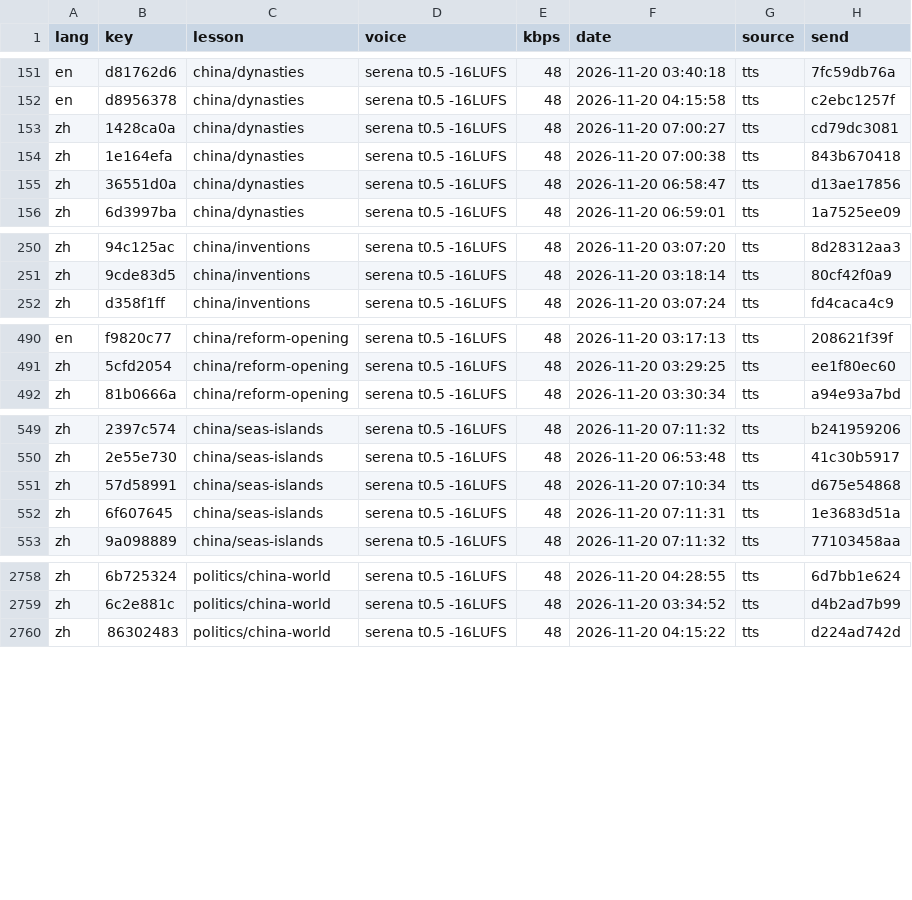
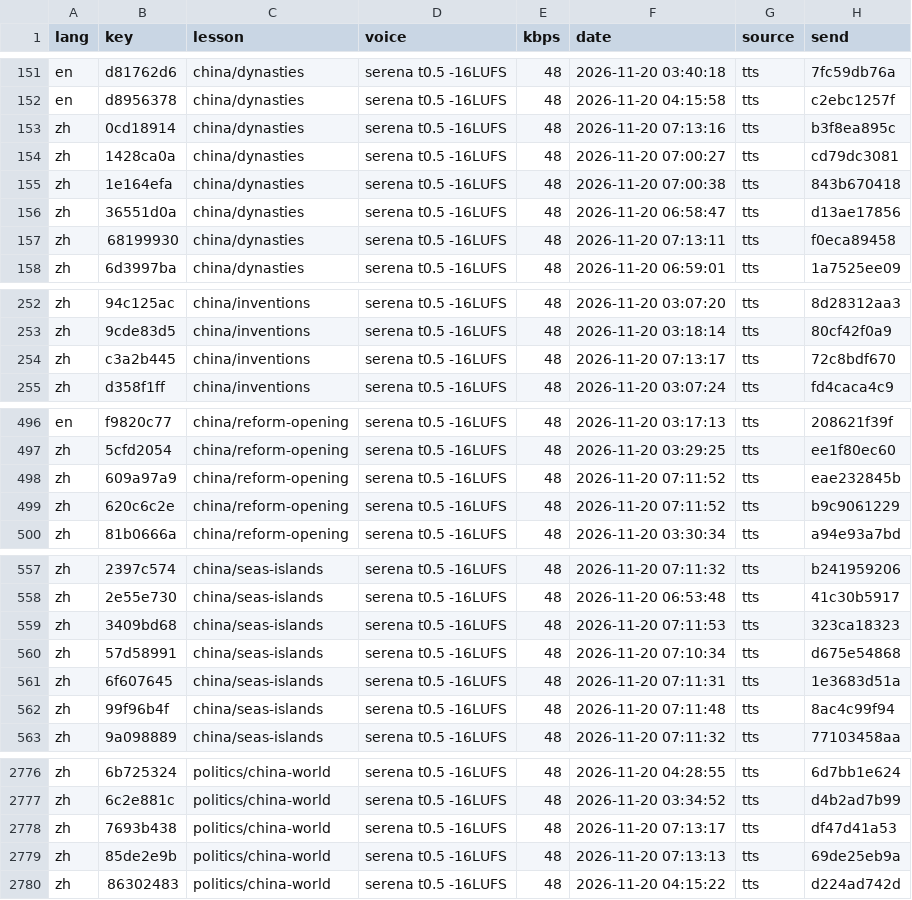
Before and after one commit to gladcolor/gc-audio-humanities, a TSV file: status/ledger.tsv, drawn as a sheet; only a part is shown, gaps mark what is left out; the diff covers the shown part only.

Commit message:
china/xia-shang-zhou: read-aloud (run) - finished (31/31 serena)

```diff
--- a/status/ledger.tsv
+++ b/status/ledger.tsv
@@ -152,2 +152,3 @@ en	d81762d6	china/dynasties	serena t0.5 -16LUFS	48	2026-11-20 03:40:18	tts	7fc59
 en	d8956378	china/dynasties	serena t0.5 -16LUFS	48	2026-11-20 04:15:58	tts	c2ebc1257f
+zh	0cd18914	china/dynasties	serena t0.5 -16LUFS	48	2026-11-20 07:13:16	tts	b3f8ea895c
 zh	1428ca0a	china/dynasties	serena t0.5 -16LUFS	48	2026-11-20 07:00:27	tts	cd79dc3081
@@ -155,2 +156,3 @@ zh	1e164efa	china/dynasties	serena t0.5 -16LUFS	48	2026-11-20 07:00:38	tts	843b6
 zh	36551d0a	china/dynasties	serena t0.5 -16LUFS	48	2026-11-20 06:58:47	tts	d13ae17856
+zh	68199930	china/dynasties	serena t0.5 -16LUFS	48	2026-11-20 07:13:11	tts	f0eca89458
 zh	6d3997ba	china/dynasties	serena t0.5 -16LUFS	48	2026-11-20 06:59:01	tts	1a7525ee09
@@ -251,2 +253,3 @@ zh	94c125ac	china/inventions	serena t0.5 -16LUFS	48	2026-11-20 03:07:20	tts	8d28
 zh	9cde83d5	china/inventions	serena t0.5 -16LUFS	48	2026-11-20 03:18:14	tts	80cf42f0a9
+zh	c3a2b445	china/inventions	serena t0.5 -16LUFS	48	2026-11-20 07:13:17	tts	72c8bdf670
 zh	d358f1ff	china/inventions	serena t0.5 -16LUFS	48	2026-11-20 03:07:24	tts	fd4caca4c9
@@ -491,2 +497,4 @@ en	f9820c77	china/reform-opening	serena t0.5 -16LUFS	48	2026-11-20 03:17:13	tts
 zh	5cfd2054	china/reform-opening	serena t0.5 -16LUFS	48	2026-11-20 03:29:25	tts	ee1f80ec60
+zh	609a97a9	china/reform-opening	serena t0.5 -16LUFS	48	2026-11-20 07:11:52	tts	eae232845b
+zh	620c6c2e	china/reform-opening	serena t0.5 -16LUFS	48	2026-11-20 07:11:52	tts	b9c9061229
 zh	81b0666a	china/reform-opening	serena t0.5 -16LUFS	48	2026-11-20 03:30:34	tts	a94e93a7bd
@@ -550,4 +558,6 @@ zh	2397c574	china/seas-islands	serena t0.5 -16LUFS	48	2026-11-20 07:11:32	tts	b2
 zh	2e55e730	china/seas-islands	serena t0.5 -16LUFS	48	2026-11-20 06:53:48	tts	41c30b5917
+zh	3409bd68	china/seas-islands	serena t0.5 -16LUFS	48	2026-11-20 07:11:53	tts	323ca18323
 zh	57d58991	china/seas-islands	serena t0.5 -16LUFS	48	2026-11-20 07:10:34	tts	d675e54868
 zh	6f607645	china/seas-islands	serena t0.5 -16LUFS	48	2026-11-20 07:11:31	tts	1e3683d51a
+zh	99f96b4f	china/seas-islands	serena t0.5 -16LUFS	48	2026-11-20 07:11:48	tts	8ac4c99f94
 zh	9a098889	china/seas-islands	serena t0.5 -16LUFS	48	2026-11-20 07:11:32	tts	77103458aa
@@ -2759,2 +2777,4 @@ zh	6b725324	politics/china-world	serena t0.5 -16LUFS	48	2026-11-20 04:28:55	tts
 zh	6c2e881c	politics/china-world	serena t0.5 -16LUFS	48	2026-11-20 03:34:52	tts	d4b2ad7b99
+zh	7693b438	politics/china-world	serena t0.5 -16LUFS	48	2026-11-20 07:13:17	tts	df47d41a53
+zh	85de2e9b	politics/china-world	serena t0.5 -16LUFS	48	2026-11-20 07:13:13	tts	69de25eb9a
 zh	86302483	politics/china-world	serena t0.5 -16LUFS	48	2026-11-20 04:15:22	tts	d224ad742d
```
Also changed, not shown: 15 added rows elsewhere in this file, 26 other files.
